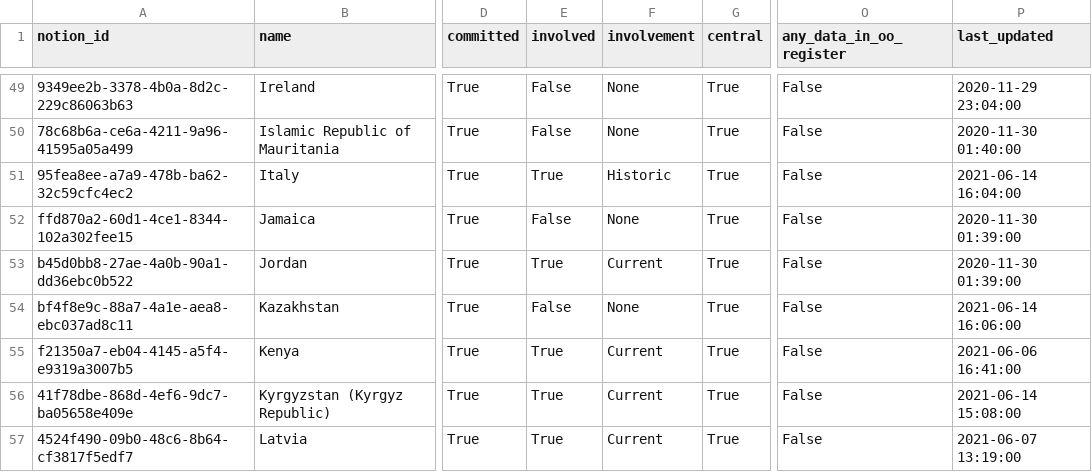
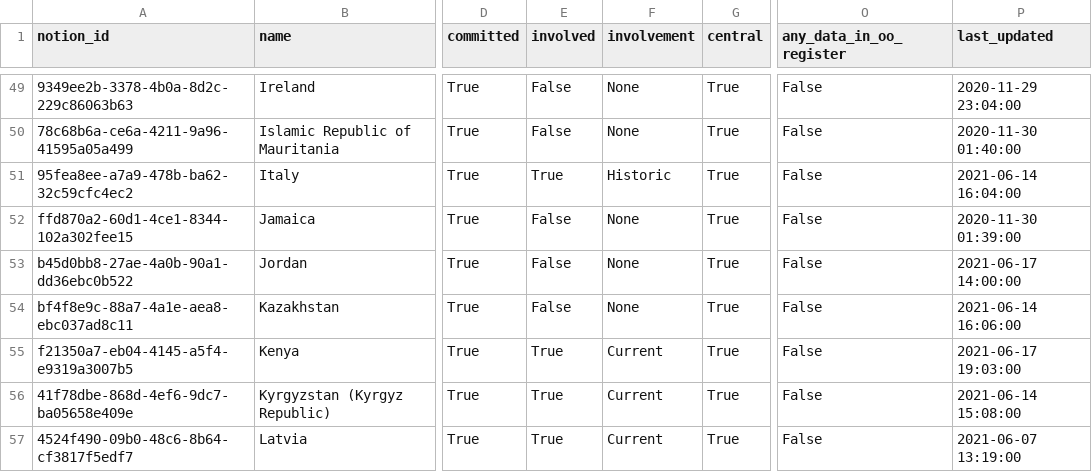
Before and after one commit to openownership/openownership.beta, a CSV file: _data/countries.csv, drawn as a sheet; only a part is shown, gaps mark what is left out; the diff covers the shown part only; the diff names each change by its address in the sheet, - before the commit and + after, or states it on an @@ line.

Commit message:
Automated updates to country tracker data

```diff
--- a/_data/countries.csv
+++ b/_data/countries.csv
-E53 (involved): True
+E53 (involved): False
-F53 (involvement): Current
+F53 (involvement): None
-P53 (last_updated): 2020-11-30 01:39:00
+P53 (last_updated): 2021-06-17 14:00:00
-P55 (last_updated): 2021-06-06 16:41:00
+P55 (last_updated): 2021-06-17 19:03:00
```
Also changed, not shown: 1 added row and 25 edited cells elsewhere in this file, 1 other file.
